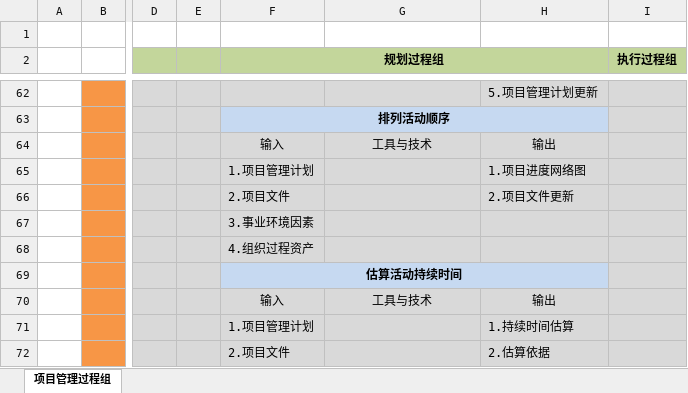
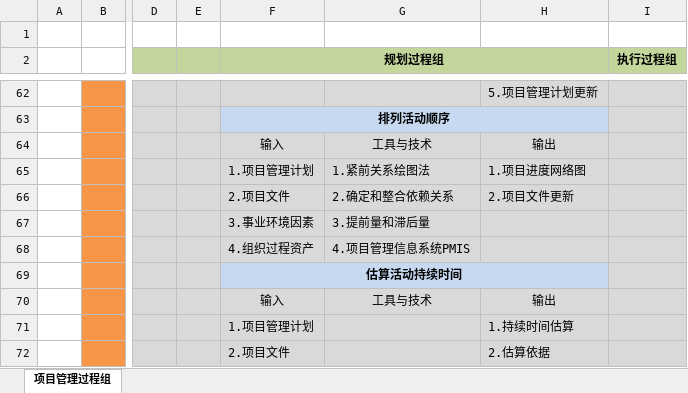
Before and after one commit to McHeat/PMP, an Excel workbook: PMP各过程输入输出.xlsx, sheet 项目管理过程组, drawn as a sheet; only a part is shown, gaps mark what is left out; values as stored, in another font and other column widths than the file's, no borders; the diff names each change by its address in the sheet, - before the commit and + after, or states it on an @@ line.

```diff
--- a/PMP各过程输入输出.xlsx (sheet 项目管理过程组)
+++ b/PMP各过程输入输出.xlsx (sheet 项目管理过程组)
-G65: (empty)
+G65: 1.紧前关系绘图法
-G66: (empty)
+G66: 2.确定和整合依赖关系
-G67: (empty)
+G67: 3.提前量和滞后量
-G68: (empty)
+G68: 4.项目管理信息系统PMIS
```
Also changed, not shown: 1 other file.
